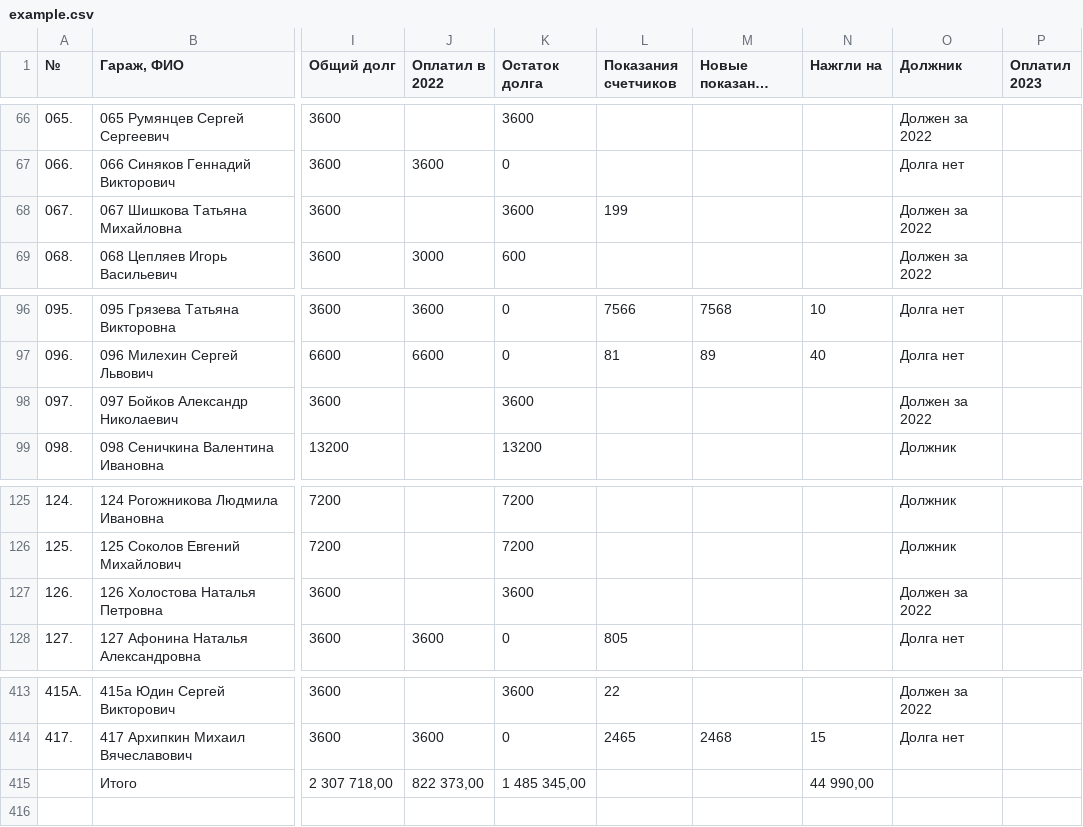
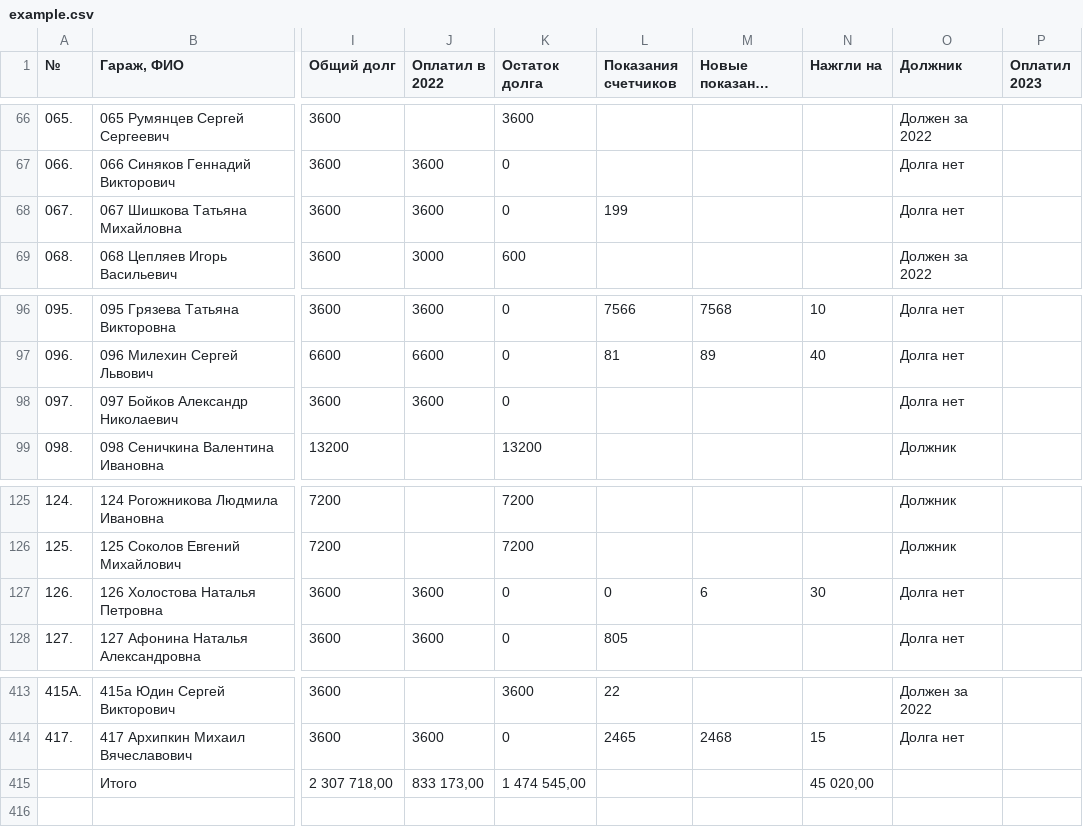
Before and after one commit to slaav1k/fakel, a CSV file: example.csv, drawn as a sheet; only a part is shown, gaps mark what is left out; long unchanged cells end in …; the diff names each change by its address in the sheet, - before the commit and + after, or states it on an @@ line.

Commit message:
Add files via upload

```diff
--- a/example.csv
+++ b/example.csv
-J68 (Оплатил в 2022): (empty)
+J68 (Оплатил в 2022): 3600
-K68 (Остаток долга): 3600
+K68 (Остаток долга): 0
-O68 (Должник): Должен за 2022
+O68 (Должник): Долга нет
-J98 (Оплатил в 2022): (empty)
+J98 (Оплатил в 2022): 3600
-K98 (Остаток долга): 3600
+K98 (Остаток долга): 0
-O98 (Должник): Должен за 2022
+O98 (Должник): Долга нет
-J127 (Оплатил в 2022): (empty)
+J127 (Оплатил в 2022): 3600
-K127 (Остаток долга): 3600
+K127 (Остаток долга): 0
-L127 (Показания счетчиков): (empty)
+L127 (Показания счетчиков): 0
-M127 (Новые показания счетчиков): (empty)
+M127 (Новые показания счетчиков): 6
-N127 (Нажгли на): (empty)
+N127 (Нажгли на): 30
-O127 (Должник): Должен за 2022
+O127 (Должник): Долга нет
-J415 (Оплатил в 2022): 822 373,00
+J415 (Оплатил в 2022): 833 173,00
-K415 (Остаток долга): 1 485 345,00
+K415 (Остаток долга): 1 474 545,00
-N415 (Нажгли на): 44 990,00
+N415 (Нажгли на): 45 020,00
```
